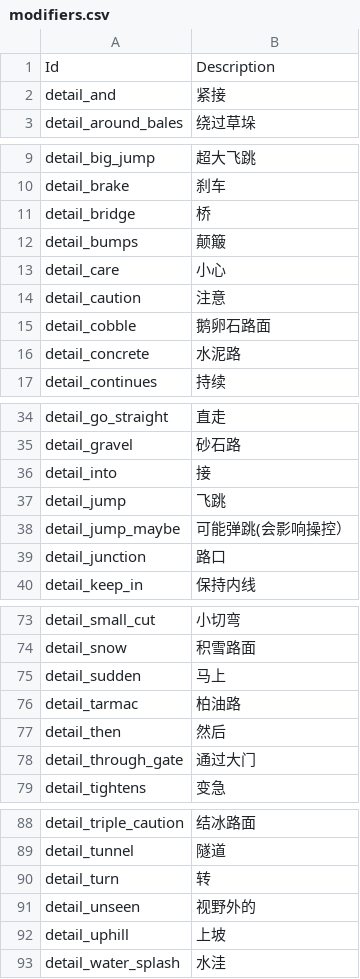
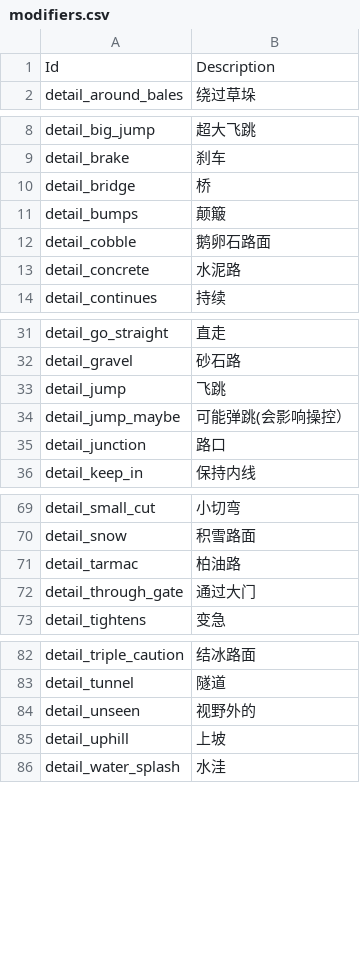
Before and after one commit to strawhatboy/ztmz_pacenote, a CSV file: ZTMZ.PacenoteTool.ScriptEditor/modifiers.csv, drawn as a sheet; only a part is shown, gaps mark what is left out; the diff names each change by its address in the sheet, - before the commit and + after, or states it on an @@ line.

```diff
--- a/ZTMZ.PacenoteTool.ScriptEditor/modifiers.csv
+++ b/ZTMZ.PacenoteTool.ScriptEditor/modifiers.csv
-row 2: detail_and | 紧接
-row 13: detail_care | 小心
-row 14: detail_caution | 注意
-row 36: detail_into | 接
-row 75: detail_sudden | 马上
-row 77: detail_then | 然后
-row 90: detail_turn | 转
```
Also changed, not shown: 15 other files.
